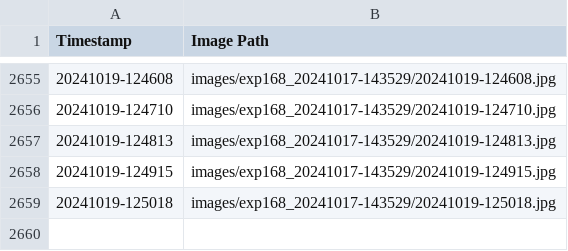
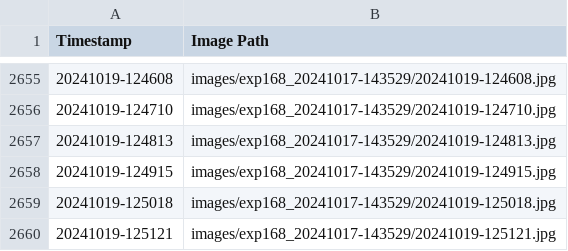
Before and after one commit to fionnf/volume_tracking, a CSV file: images/exp168_20241017-143529/metadata.csv, drawn as a sheet; only a part is shown, gaps mark what is left out.

Commit message:
Add image and metadata for 20241019-125121

```diff
--- a/images/exp168_20241017-143529/metadata.csv
+++ b/images/exp168_20241017-143529/metadata.csv
@@ -2659 +2659,2 @@ Timestamp,Image Path
 20241019-125018,images/exp168_20241017-143529/20241019-125018.jpg
+20241019-125121,images/exp168_20241017-143529/20241019-125121.jpg
```
Also changed, not shown: 1 other file.
